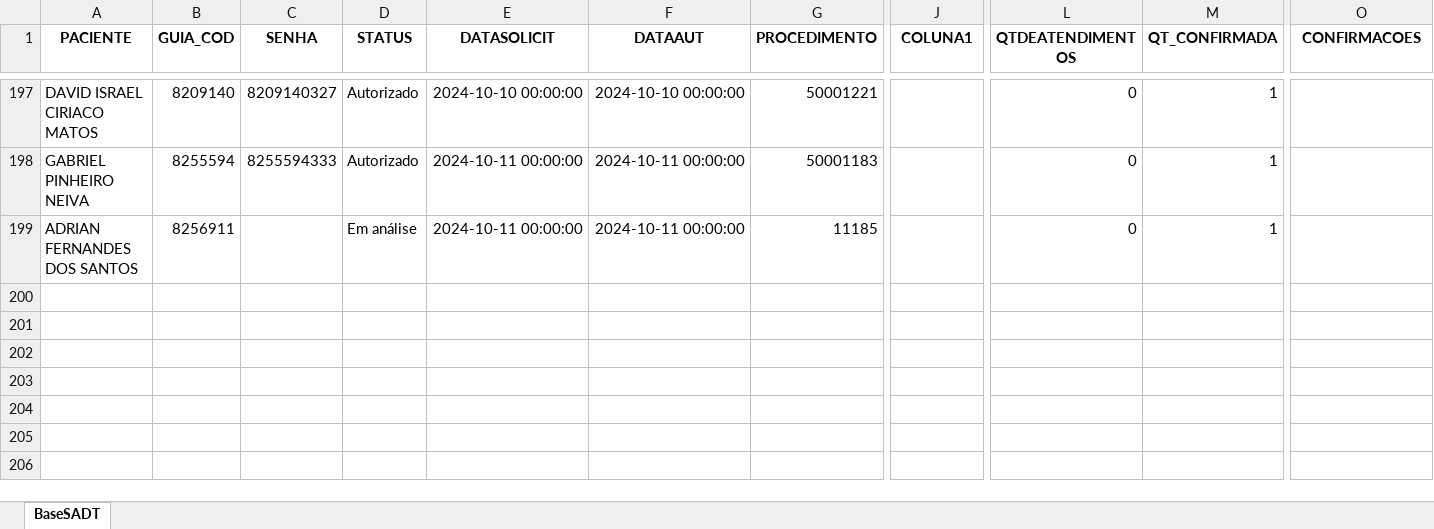
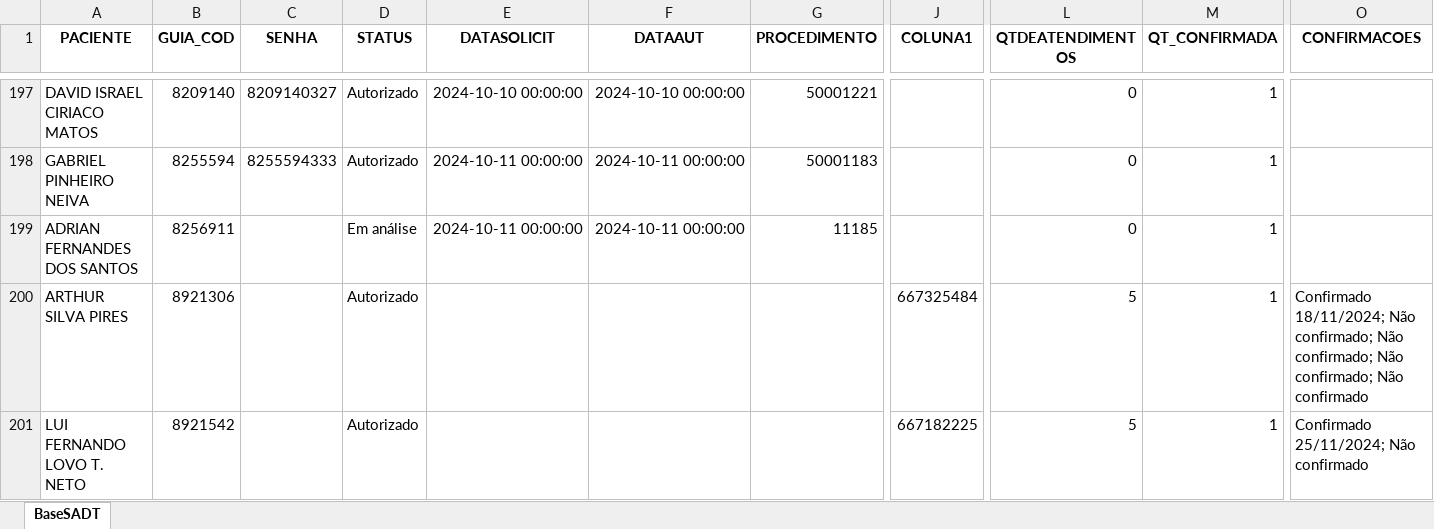
Before and after one commit to joaosouza2/automacao_verificacao_de_consulta_ipasgo, an Excel workbook: BASE_GUIAS_IPASGO_10-2024tTEST.xlsx, sheet BaseSADT, drawn as a sheet; only a part is shown, gaps mark what is left out; values as stored, in another font and other column widths than the file's, no borders; rows hold the shown columns only; the diff names each change by its address in the sheet, - before the commit and + after, or states it on an @@ line.

```diff
--- a/BASE_GUIAS_IPASGO_10-2024tTEST.xlsx (sheet BaseSADT)
+++ b/BASE_GUIAS_IPASGO_10-2024tTEST.xlsx (sheet BaseSADT)
+row 200: ARTHUR SILVA PIRES | 8921306 |  | Autorizado |  |  |  | 667325484 | 5 | 1 | Confirmado 18/11/2024; Não confirmado; Não confirmado; Não confirmado; Não confirmado
+row 201: LUI FERNANDO LOVO T. NETO | 8921542 |  | Autorizado |  |  |  | 667182225 | 5 | 1 | Confirmado 25/11/2024; Não confirmado
```
Also changed, not shown: 3 other files.
